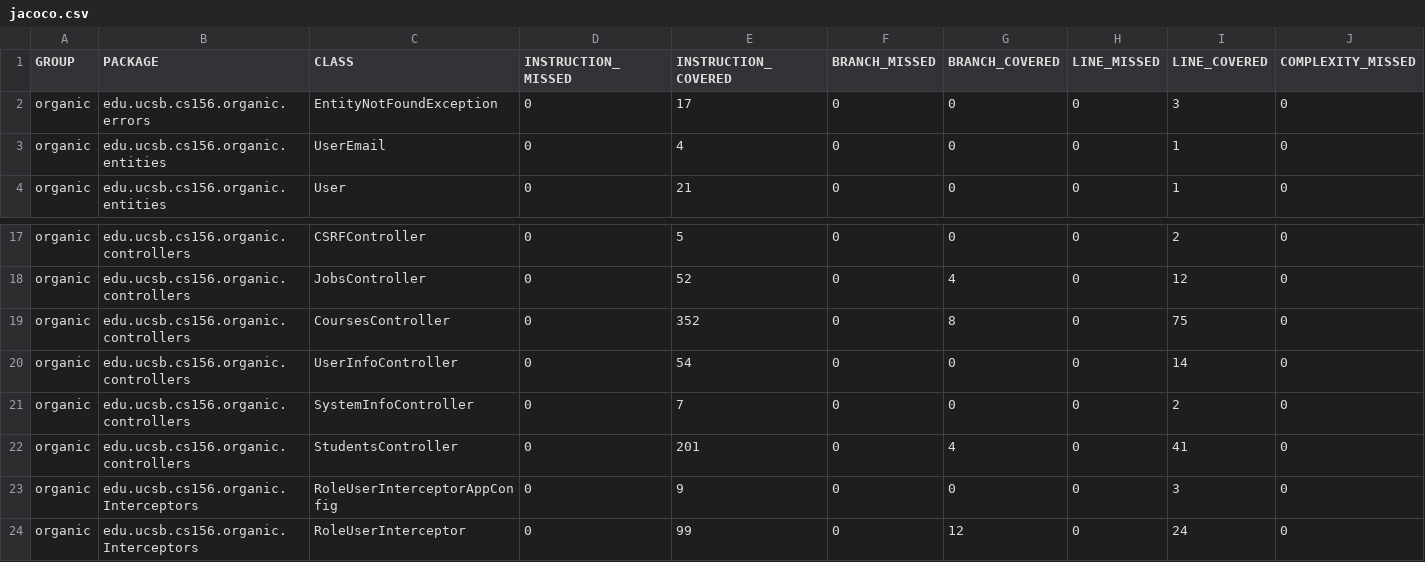
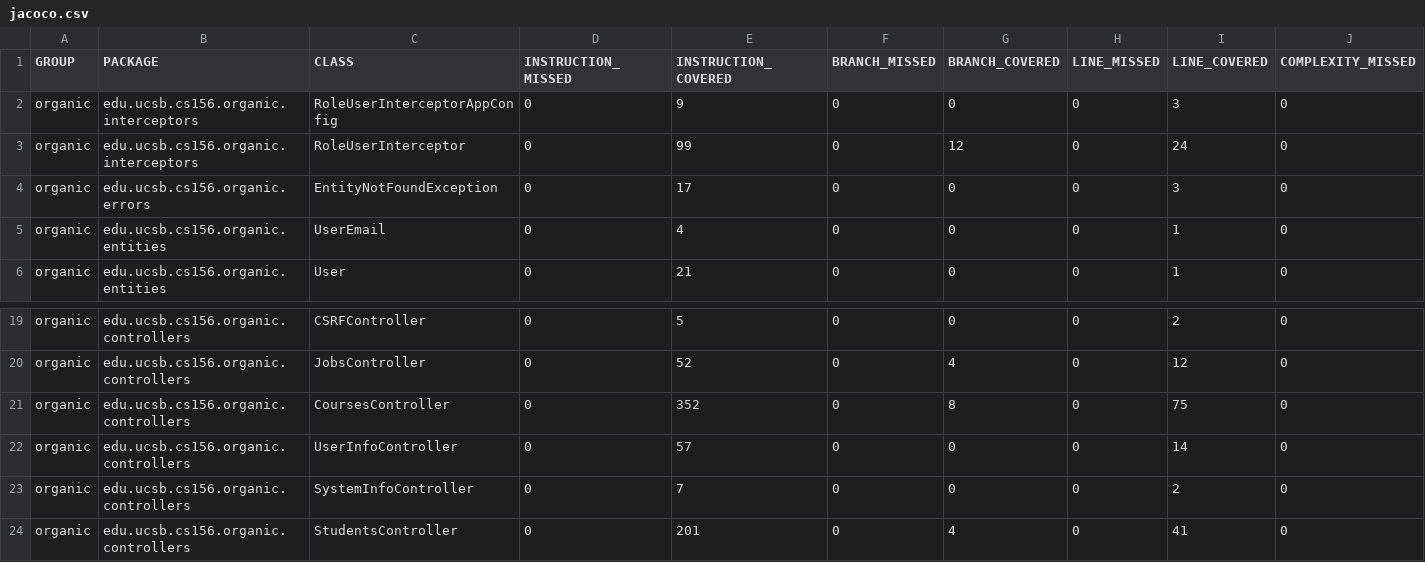
Before and after one commit to ucsb-cs156-w24/proj-organic-w24-6pm-1, a CSV file: prs/74/jacoco/jacoco.csv, drawn as a sheet; only a part is shown, gaps mark what is left out; removed rows and columns are numbered as before the commit, all else as after; rows hold the shown columns only; the diff names each change by its address in the sheet, - before the commit and + after, or states it on an @@ line.

Commit message:
Deploying to gh-pages from @ ucsb-cs156-w24/proj-organic-w24-6pm-1@587ba1333cdcaef82dcf4e392b64d7114515fc51 🚀

```diff
--- a/prs/74/jacoco/jacoco.csv
+++ b/prs/74/jacoco/jacoco.csv
+row 2: organic | edu.ucsb.cs156.organic.interceptors | RoleUserInterceptorAppConfig | 0 | 9 | 0 | 0 | 0 | 3 | 0
+row 3: organic | edu.ucsb.cs156.organic.interceptors | RoleUserInterceptor | 0 | 99 | 0 | 12 | 0 | 24 | 0
-E22 (INSTRUCTION_COVERED): 54
+E22 (INSTRUCTION_COVERED): 57
-row 23: organic | edu.ucsb.cs156.organic.Interceptors | RoleUserInterceptorAppConfig | 0 | 9 | 0 | 0 | 0 | 3 | 0
-row 24: organic | edu.ucsb.cs156.organic.Interceptors | RoleUserInterceptor | 0 | 99 | 0 | 12 | 0 | 24 | 0
```
Also changed, not shown: 20 other files.
